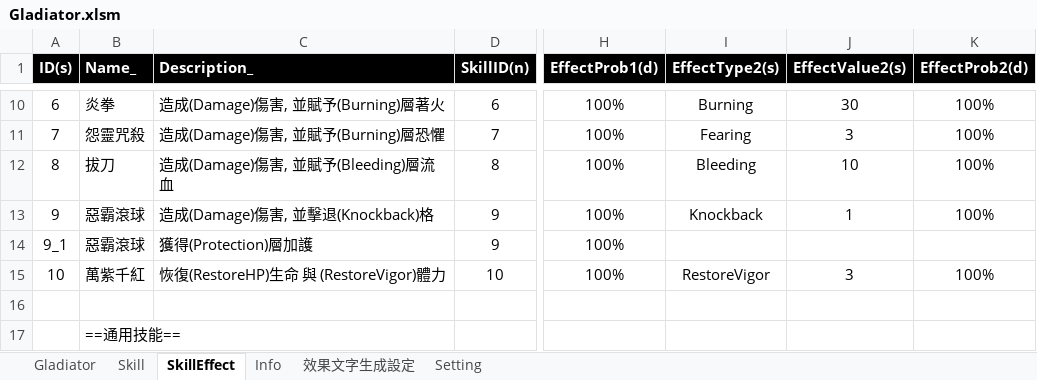
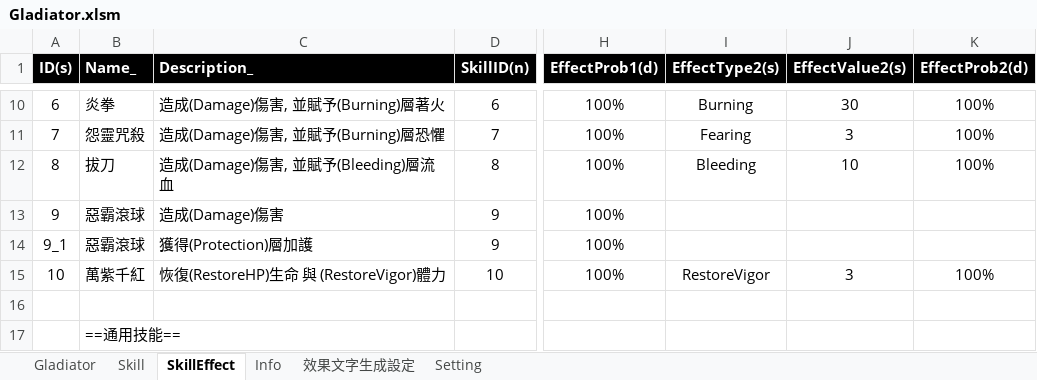
Before and after one commit to pixiesfordev/gladiators, an Excel workbook: Design/Gladiator.xlsm, sheet SkillEffect, drawn as a sheet; only a part is shown, gaps mark what is left out; values as stored, in another font and other column widths than the file's, no borders; the diff covers the shown part only; the diff names each change by its address in the sheet, - before the commit and + after, or states it on an @@ line.

```diff
--- a/Design/Gladiator.xlsm (sheet SkillEffect)
+++ b/Design/Gladiator.xlsm (sheet SkillEffect)
-C13 (Description_): 造成(Damage)傷害, 並擊退(Knockback)格
+C13 (Description_): 造成(Damage)傷害
-I13 (EffectType2(s)): Knockback
+I13 (EffectType2(s)): (empty)
-J13 (EffectValue2(s)): 1
+J13 (EffectValue2(s)): (empty)
-K13 (EffectProb2(d)): 100%
+K13 (EffectProb2(d)): (empty)
```
Also changed, not shown: 1 removed row and 12 edited cells elsewhere in this sheet, sheet Setting, sheet Gladiator, sheet Skill, formulas that keep their value, 5 other files.
